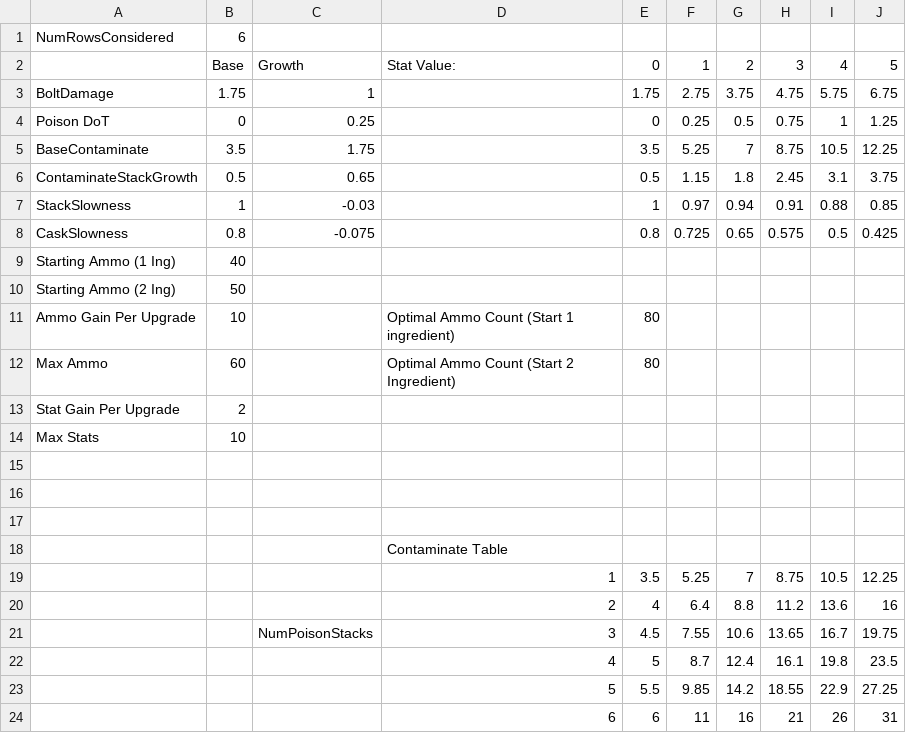
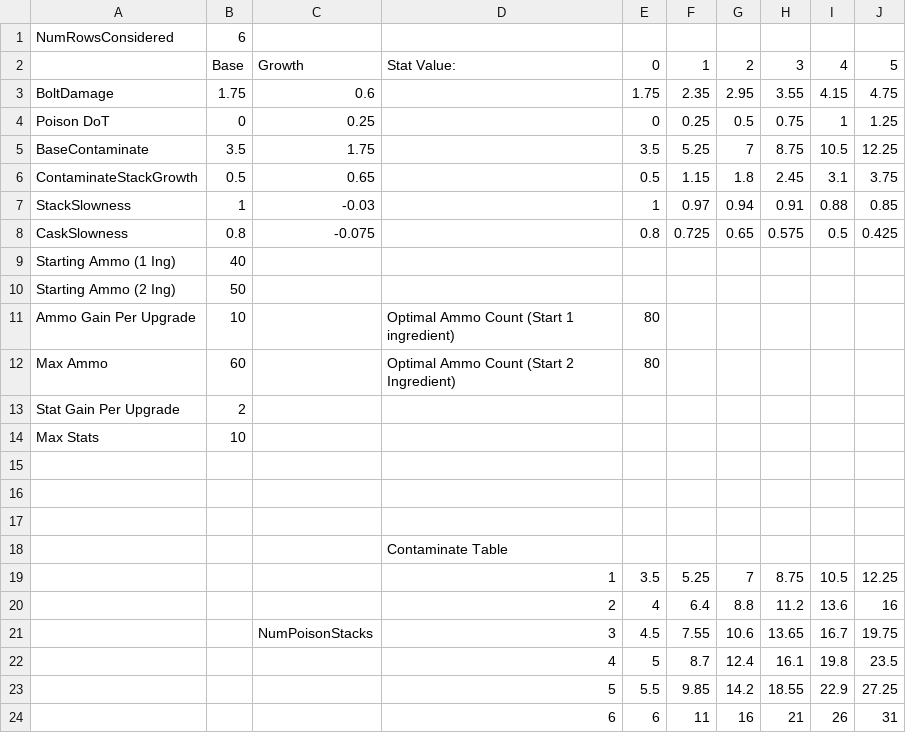
Before and after one commit to ZauniteKoopa/ProjectTwitchV3, a CSV file: Assets/Resources/DesignerCSVs/BasePoisonVialData.csv, drawn as a sheet; only a part is shown; the diff names each change by its address in the sheet, - before the commit and + after, or states it on an @@ line.

Commit message:
Nerfed autoattack potency growth

```diff
--- a/Assets/Resources/DesignerCSVs/BasePoisonVialData.csv
+++ b/Assets/Resources/DesignerCSVs/BasePoisonVialData.csv
-C3: 1
+C3: 0.6
-F3: 2.75
+F3: 2.35
-G3: 3.75
+G3: 2.95
-H3: 4.75
+H3: 3.55
-I3: 5.75
+I3: 4.15
-J3: 6.75
+J3: 4.75
```
Also changed, not shown: 5 other files.
